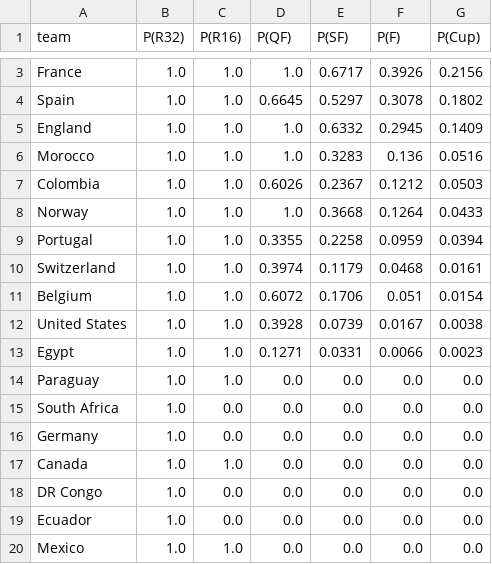
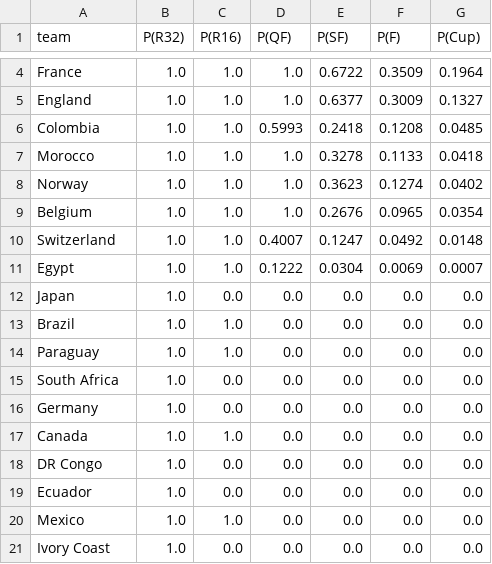
Before and after one commit to AayushSharma1003/WCPredict, a CSV file: data/tournament_simulation.csv, drawn as a sheet; only a part is shown, gaps mark what is left out; the shorter side is filled out with more unchanged rows; removed rows and columns are numbered as before the commit, all else as after; the diff covers the shown part only; the diff names each change by its address in the sheet, - before the commit and + after, or states it on an @@ line.

```diff
--- a/data/tournament_simulation.csv
+++ b/data/tournament_simulation.csv
-E4 (P(SF)): 0.6717
+E4 (P(SF)): 0.6722
-F4 (P(F)): 0.3926
+F4 (P(F)): 0.3509
-G4 (P(Cup)): 0.2156
+G4 (P(Cup)): 0.1964
-row 4: Spain | 1.0 | 1.0 | 0.6645 | 0.5297 | 0.3078 | 0.1802
-E5 (P(SF)): 0.6332
+E5 (P(SF)): 0.6377
-F5 (P(F)): 0.2945
+F5 (P(F)): 0.3009
-G5 (P(Cup)): 0.1409
+G5 (P(Cup)): 0.1327
+row 6: Colombia | 1.0 | 1.0 | 0.5993 | 0.2418 | 0.1208 | 0.0485
-E7 (P(SF)): 0.3283
+E7 (P(SF)): 0.3278
-F7 (P(F)): 0.136
+F7 (P(F)): 0.1133
-G7 (P(Cup)): 0.0516
+G7 (P(Cup)): 0.0418
-row 7: Colombia | 1.0 | 1.0 | 0.6026 | 0.2367 | 0.1212 | 0.0503
-E8 (P(SF)): 0.3668
+E8 (P(SF)): 0.3623
-F8 (P(F)): 0.1264
+F8 (P(F)): 0.1274
-G8 (P(Cup)): 0.0433
+G8 (P(Cup)): 0.0402
-row 9: Portugal | 1.0 | 1.0 | 0.3355 | 0.2258 | 0.0959 | 0.0394
-row 10: Switzerland | 1.0 | 1.0 | 0.3974 | 0.1179 | 0.0468 | 0.0161
-D9 (P(QF)): 0.6072
+D9 (P(QF)): 1.0
-E9 (P(SF)): 0.1706
+E9 (P(SF)): 0.2676
-F9 (P(F)): 0.051
+F9 (P(F)): 0.0965
-G9 (P(Cup)): 0.0154
+G9 (P(Cup)): 0.0354
-row 12: United States | 1.0 | 1.0 | 0.3928 | 0.0739 | 0.0167 | 0.0038
+row 10: Switzerland | 1.0 | 1.0 | 0.4007 | 0.1247 | 0.0492 | 0.0148
-D11 (P(QF)): 0.1271
+D11 (P(QF)): 0.1222
-E11 (P(SF)): 0.0331
+E11 (P(SF)): 0.0304
-F11 (P(F)): 0.0066
+F11 (P(F)): 0.0069
-G11 (P(Cup)): 0.0023
+G11 (P(Cup)): 0.0007
@@ row 25 moved to row 12: Japan @@
+row 13: Brazil | 1.0 | 1.0 | 0.0 | 0.0 | 0.0 | 0.0
```
Also changed, not shown: 2 added rows and 7 edited cells elsewhere in this file, data/elo_current.csv, 7 other files.
